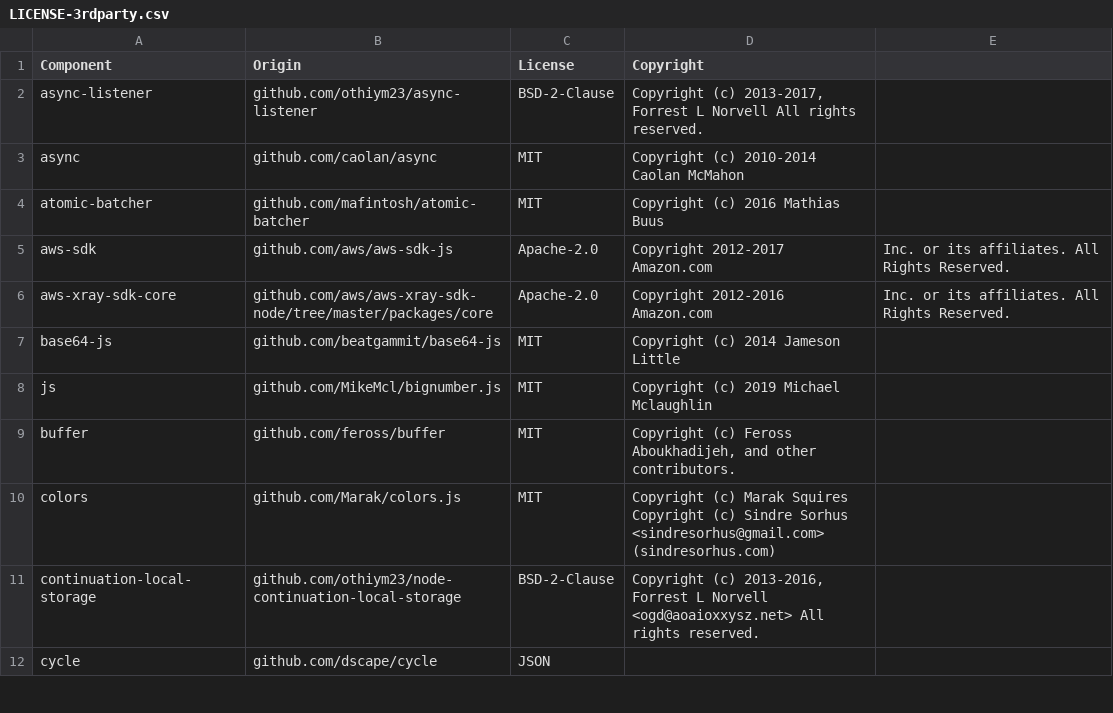
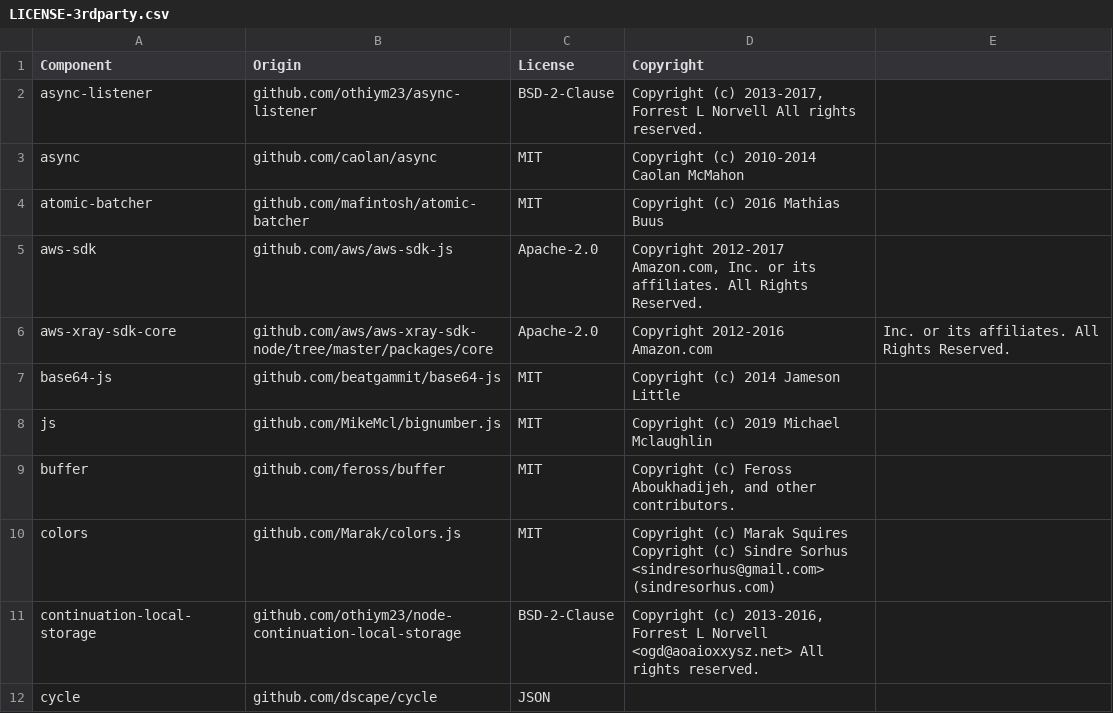
Before and after one commit to estefania5017m/datadog-lambda-js, a CSV file: LICENSE-3rdparty.csv, drawn as a sheet; only a part is shown.

Commit message:
Fix copyright formatting

```diff
--- a/LICENSE-3rdparty.csv
+++ b/LICENSE-3rdparty.csv
@@ -4,3 +4,3 @@ async,github.com/caolan/async,MIT,Copyright (c) 2010-2014 Caolan McMahon
 atomic-batcher,github.com/mafintosh/atomic-batcher,MIT,Copyright (c) 2016 Mathias Buus
-aws-sdk,github.com/aws/aws-sdk-js,Apache-2.0,Copyright 2012-2017 Amazon.com, Inc. or its affiliates. All Rights Reserved.
+aws-sdk,github.com/aws/aws-sdk-js,Apache-2.0,"Copyright 2012-2017 Amazon.com, Inc. or its affiliates. All Rights Reserved."
 aws-xray-sdk-core,github.com/aws/aws-xray-sdk-node/tree/master/packages/core,Apache-2.0,Copyright 2012-2016 Amazon.com, Inc. or its affiliates. All Rights Reserved.
```
